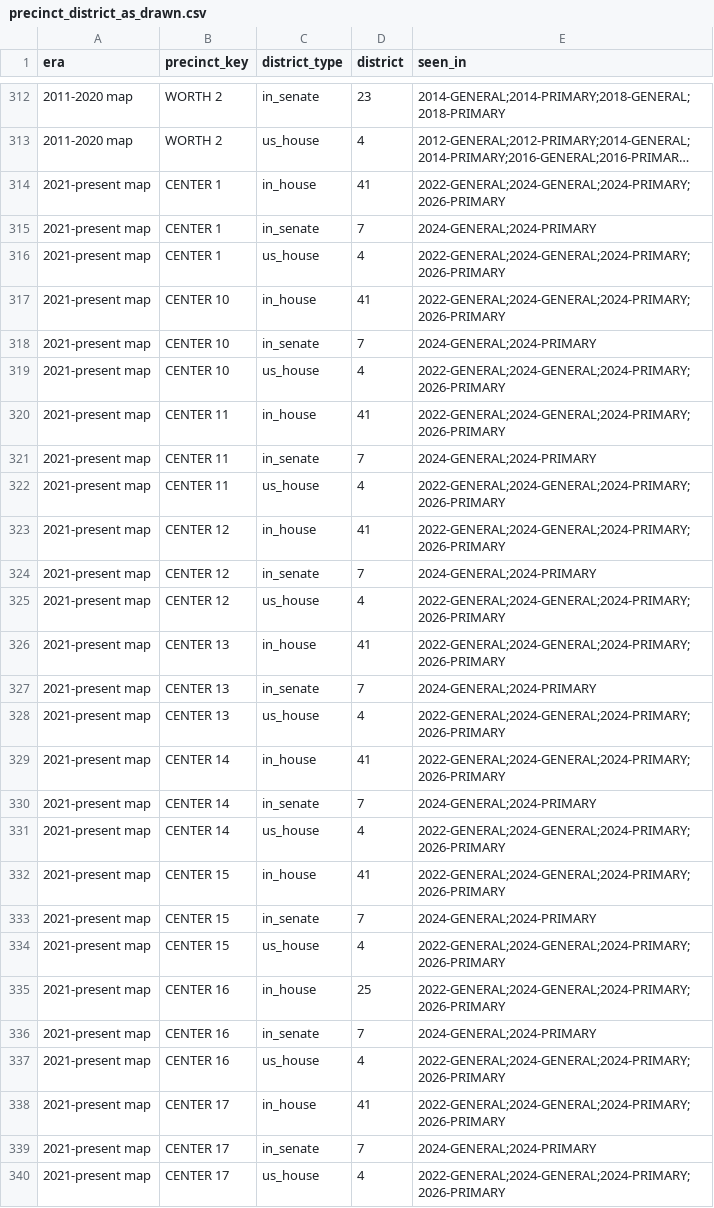
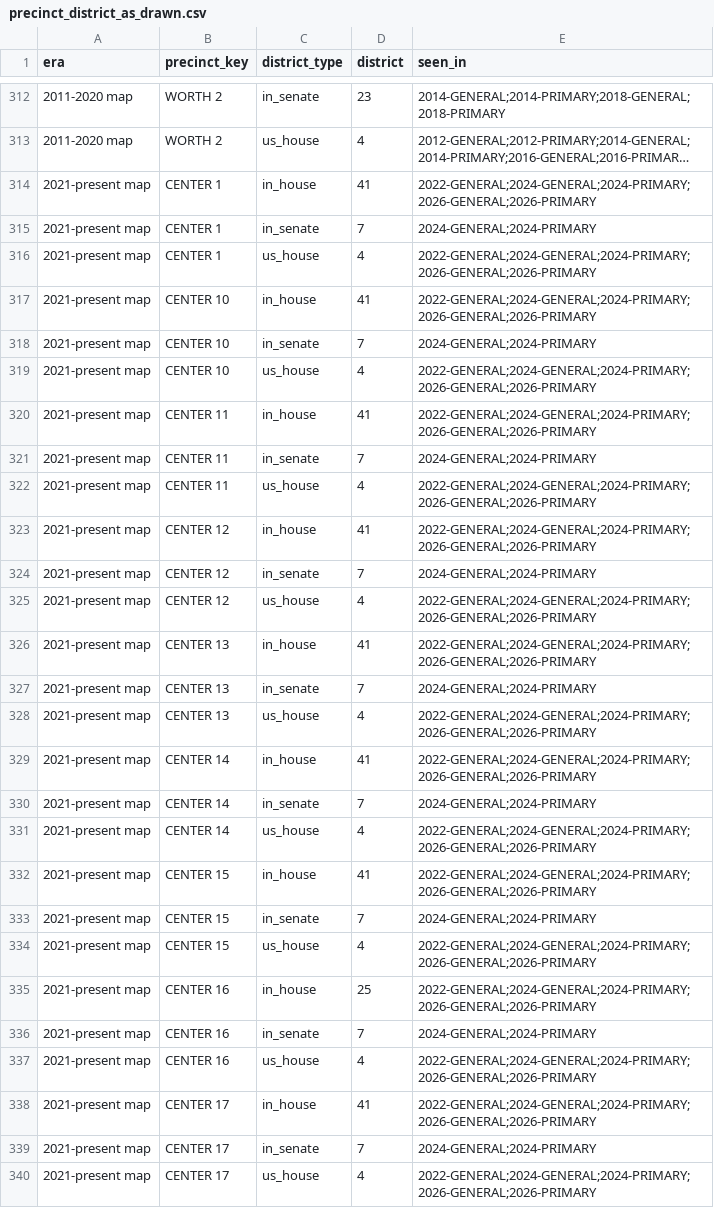
Before and after one commit to olivergollapudi/boone-county-indiana-election-data, a CSV file: data/normalized/precinct_district_as_drawn.csv, drawn as a sheet; only a part is shown, gaps mark what is left out; long unchanged cells end in …; the diff covers the shown part only; the diff names each change by its address in the sheet, - before the commit and + after, or states it on an @@ line.

```diff
--- a/data/normalized/precinct_district_as_drawn.csv
+++ b/data/normalized/precinct_district_as_drawn.csv
-E314 (seen_in): 2022-GENERAL;2024-GENERAL;2024-PRIMARY;2026-PRIMARY
+E314 (seen_in): 2022-GENERAL;2024-GENERAL;2024-PRIMARY;2026-GENERAL;2026-PRIMARY
-E316:E317 (seen_in): 2022-GENERAL;2024-GENERAL;2024-PRIMARY;2026-PRIMARY
+E316:E317 (seen_in): 2022-GENERAL;2024-GENERAL;2024-PRIMARY;2026-GENERAL;2026-PRIMARY
-E319:E320 (seen_in): 2022-GENERAL;2024-GENERAL;2024-PRIMARY;2026-PRIMARY
+E319:E320 (seen_in): 2022-GENERAL;2024-GENERAL;2024-PRIMARY;2026-GENERAL;2026-PRIMARY
-E322:E323 (seen_in): 2022-GENERAL;2024-GENERAL;2024-PRIMARY;2026-PRIMARY
+E322:E323 (seen_in): 2022-GENERAL;2024-GENERAL;2024-PRIMARY;2026-GENERAL;2026-PRIMARY
-E325:E326 (seen_in): 2022-GENERAL;2024-GENERAL;2024-PRIMARY;2026-PRIMARY
+E325:E326 (seen_in): 2022-GENERAL;2024-GENERAL;2024-PRIMARY;2026-GENERAL;2026-PRIMARY
-E328:E329 (seen_in): 2022-GENERAL;2024-GENERAL;2024-PRIMARY;2026-PRIMARY
+E328:E329 (seen_in): 2022-GENERAL;2024-GENERAL;2024-PRIMARY;2026-GENERAL;2026-PRIMARY
-E331:E332 (seen_in): 2022-GENERAL;2024-GENERAL;2024-PRIMARY;2026-PRIMARY
+E331:E332 (seen_in): 2022-GENERAL;2024-GENERAL;2024-PRIMARY;2026-GENERAL;2026-PRIMARY
-E334:E335 (seen_in): 2022-GENERAL;2024-GENERAL;2024-PRIMARY;2026-PRIMARY
+E334:E335 (seen_in): 2022-GENERAL;2024-GENERAL;2024-PRIMARY;2026-GENERAL;2026-PRIMARY
-E337:E338 (seen_in): 2022-GENERAL;2024-GENERAL;2024-PRIMARY;2026-PRIMARY
+E337:E338 (seen_in): 2022-GENERAL;2024-GENERAL;2024-PRIMARY;2026-GENERAL;2026-PRIMARY
-E340 (seen_in): 2022-GENERAL;2024-GENERAL;2024-PRIMARY;2026-PRIMARY
+E340 (seen_in): 2022-GENERAL;2024-GENERAL;2024-PRIMARY;2026-GENERAL;2026-PRIMARY
```
Also changed, not shown: 105 edited cells elsewhere in this file, data/normalized/as_drawn_validation.csv, data/normalized/election_precinct_map.csv, 34 other files.
